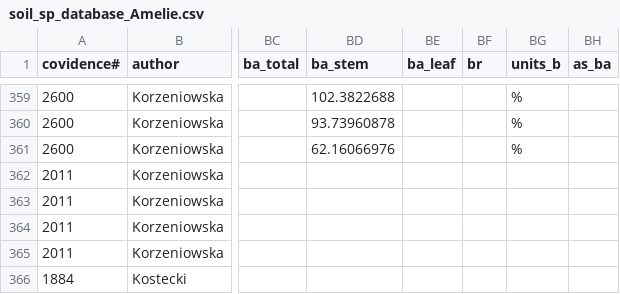
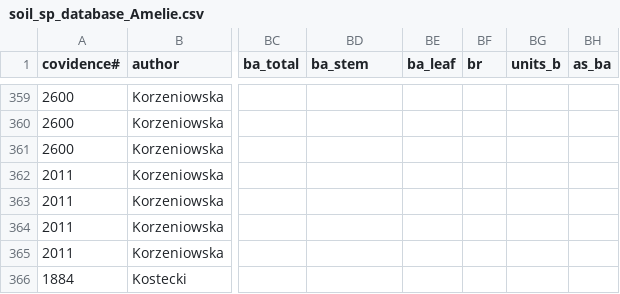
Before and after one commit to BeatriceGervaisBergeron/stage_phytobase, a CSV file: Amélie/soil_sp_database_Amelie.csv, drawn as a sheet; only a part is shown, gaps mark what is left out; the diff covers the shown part only; the diff names each change by its address in the sheet, - before the commit and + after, or states it on an @@ line.

```diff
--- a/Amélie/soil_sp_database_Amelie.csv
+++ b/Amélie/soil_sp_database_Amelie.csv
-BD359 (ba_stem): 102.3822688
+BD359 (ba_stem): (empty)
-BG359:BG361 (units_b): %
+BG359:BG361 (units_b): (empty)
-BD360 (ba_stem): 93.73960878
+BD360 (ba_stem): (empty)
-BD361 (ba_stem): 62.16066976
+BD361 (ba_stem): (empty)
```
Also changed, not shown: 54 edited cells elsewhere in this file.
